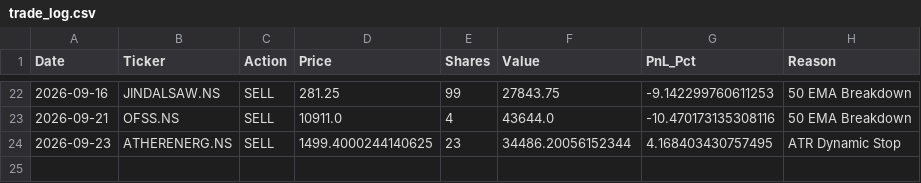
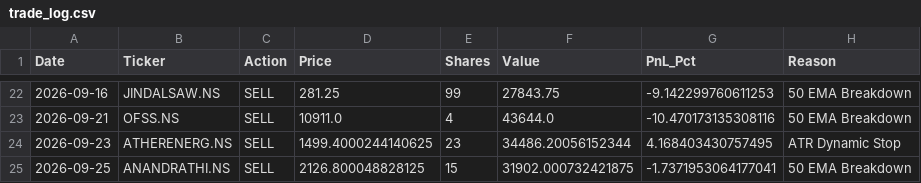
Before and after one commit to shirapthinj/Momentum_Strategy1, a CSV file: data/trade_log.csv, drawn as a sheet; only a part is shown, gaps mark what is left out.

```diff
--- a/data/trade_log.csv
+++ b/data/trade_log.csv
@@ -24 +24,2 @@ Date,Ticker,Action,Price,Shares,Value,PnL_Pct,Reason
 2026-09-23,ATHERENERG.NS,SELL,1499.4000244140625,23,34486.20056152344,4.168403430757495,ATR Dynamic Stop
+2026-09-25,ANANDRATHI.NS,SELL,2126.800048828125,15,31902.000732421875,-1.7371953064177041,50 EMA Breakdown
```
Also changed, not shown: data/equity_history.csv, 1 other file.
